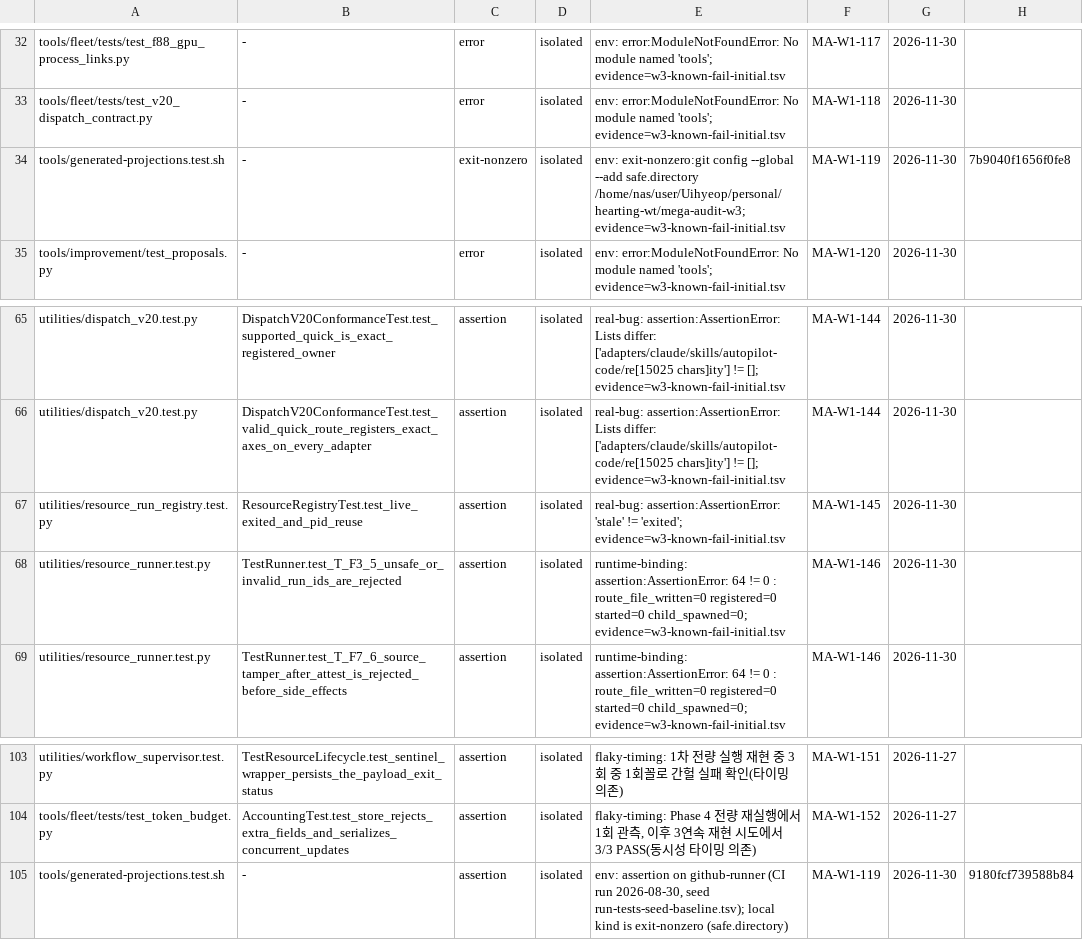
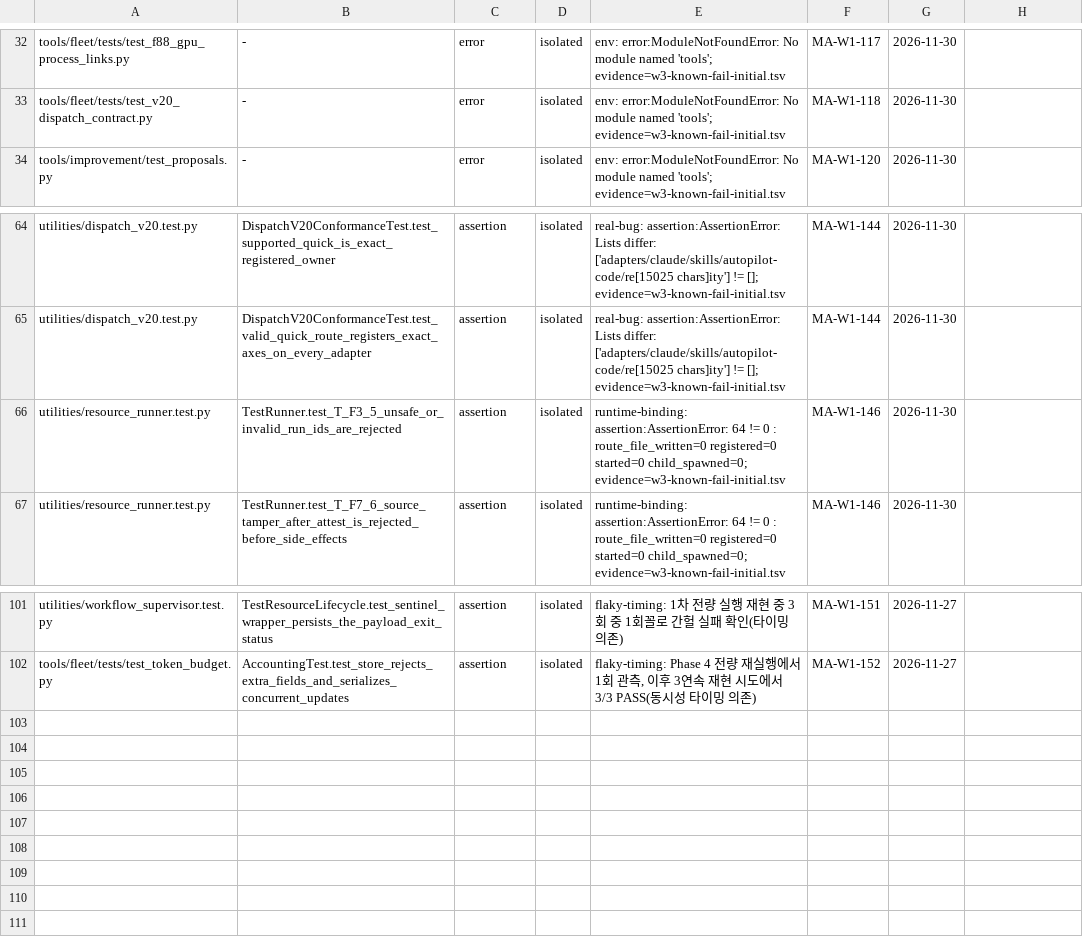
Before and after one commit to YouWanHee/hearting, a TSV file: tools/test-baseline.tsv, drawn as a sheet; only a part is shown, gaps mark what is left out; the diff names each change by its address in the sheet, - before the commit and + after, or states it on an @@ line.

Commit message:
fix(ci): retire generated and resource registry XPASS baselines

```diff
--- a/tools/test-baseline.tsv
+++ b/tools/test-baseline.tsv
-row 34: tools/generated-projections.test.sh | - | exit-nonzero | isolated | env: exit-nonzero:git config --global --add safe.directory /home/nas/user/Uihyeop/personal/hearting-wt/mega-audit-w3; evidence=w3-known-fail-initial.tsv | MA-W1-119 | 2026-11-30 | 7b9040f1656f0fe8
-row 67: utilities/resource_run_registry.test.py | ResourceRegistryTest.test_live_exited_and_pid_reuse | assertion | isolated | real-bug: assertion:AssertionError: 'stale' != 'exited'; evidence=w3-known-fail-initial.tsv | MA-W1-145 | 2026-11-30
-row 105: tools/generated-projections.test.sh | - | assertion | isolated | env: assertion on github-runner (CI run 2026-08-30, seed run-tests-seed-baseline.tsv); local kind is exit-nonzero (safe.directory) | MA-W1-119 | 2026-11-30 | 9180fcf739588b84
```
